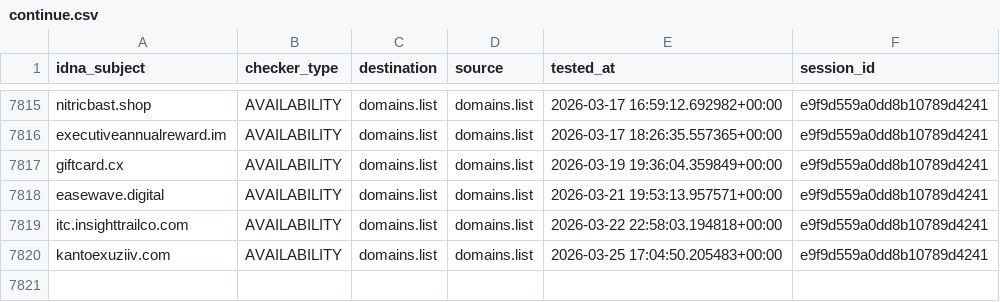
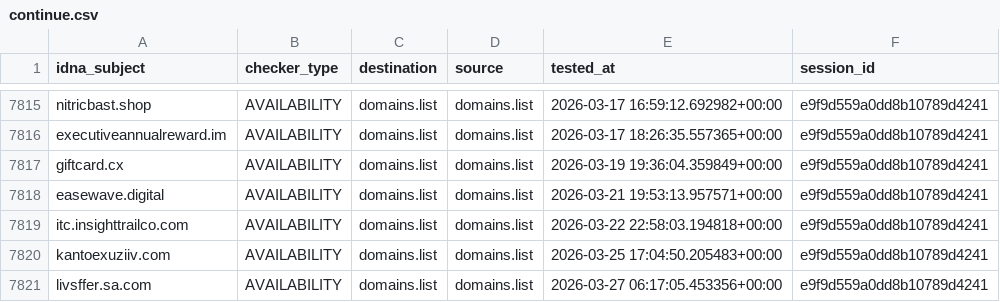
Before and after one commit to Ultimate-Hosts-Blacklist/someonewhocares.org, a CSV file: output/domains.list/continue.csv, drawn as a sheet; only a part is shown, gaps mark what is left out.

```diff
--- a/output/domains.list/continue.csv
+++ b/output/domains.list/continue.csv
@@ -7820 +7820,2 @@ itc.insighttrailco.com,AVAILABILITY,domains.list,domains.list,2026-03-22 22:58:0
 kantoexuziiv.com,AVAILABILITY,domains.list,domains.list,2026-03-25 17:04:50.205483+00:00,e9f9d559a0dd8b10789d4241
+livsffer.sa.com,AVAILABILITY,domains.list,domains.list,2026-03-27 06:17:05.453356+00:00,e9f9d559a0dd8b10789d4241
```
Also changed, not shown: 8 other files.
